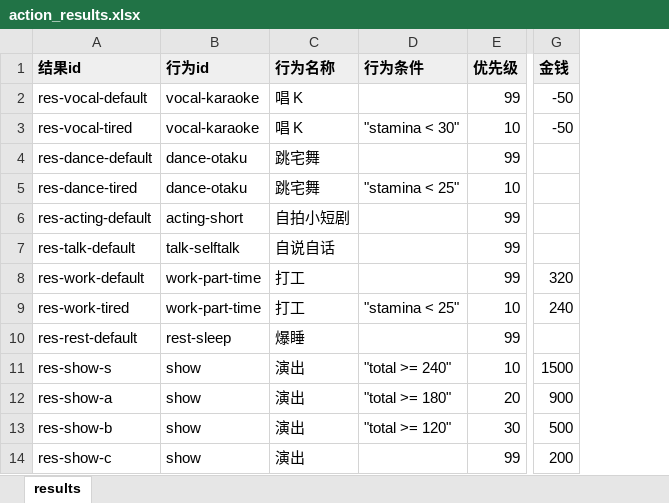
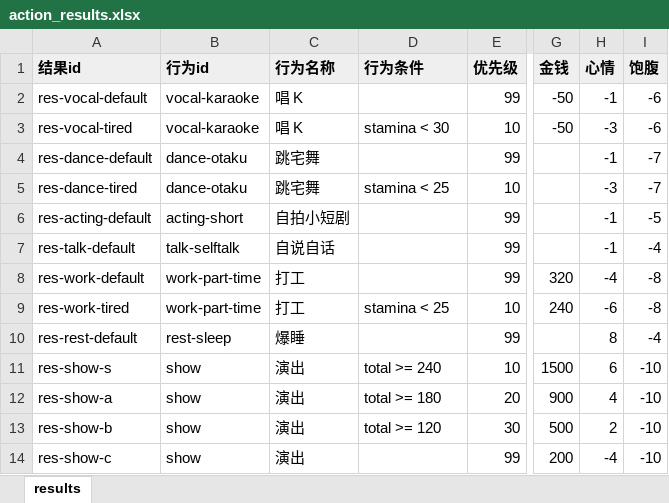
Before and after one commit to chinshi/idollife, an Excel workbook: content/action_results.xlsx, sheet results, drawn as a sheet; only a part is shown, gaps mark what is left out; values as stored, in another font and other column widths than the file's, no borders; the diff names each change by its address in the sheet, - before the commit and + after, or states it on an @@ line.

```diff
--- a/content/action_results.xlsx (sheet results)
+++ b/content/action_results.xlsx (sheet results)
+column H (心情), rows 2-14: -1 | -3 | -1 | -3 | -1 | -1 | -4 | -6 | 8 | 6 | 4 | 2 | -4
+column I (饱腹), rows 2-14: -6 | -6 | -7 | -7 | -5 | -4 | -8 | -8 | -4 | -10 | -10 | -10 | -10
-D3 (行为条件): "stamina < 30"
+D3 (行为条件): stamina < 30
-D5 (行为条件): "stamina < 25"
+D5 (行为条件): stamina < 25
-D9 (行为条件): "stamina < 25"
+D9 (行为条件): stamina < 25
-D11 (行为条件): "total >= 240"
+D11 (行为条件): total >= 240
-D12 (行为条件): "total >= 180"
+D12 (行为条件): total >= 180
-D13 (行为条件): "total >= 120"
+D13 (行为条件): total >= 120
```
Also changed, not shown: content/actions.xlsx, content/attributes.xlsx, 25 other files.
